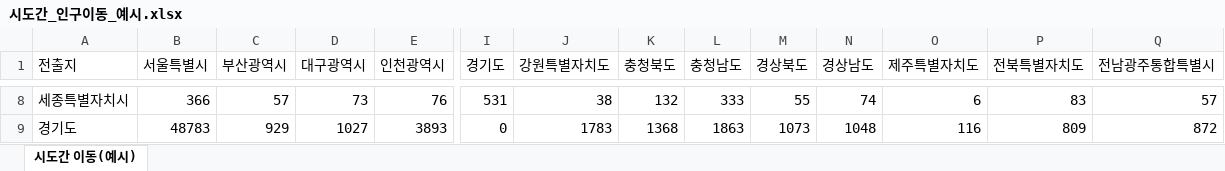
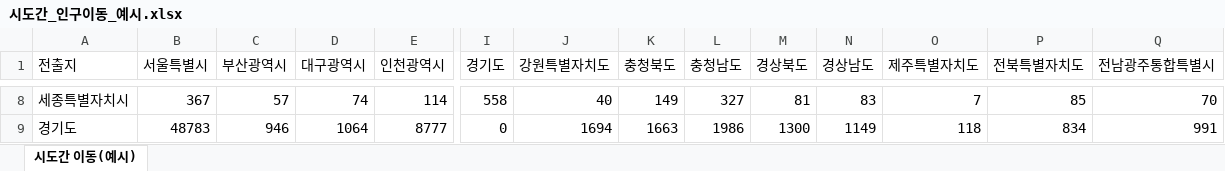
Before and after one commit to yhk1m/e-gis, an Excel workbook: public/data/builtin/practice/Flow Data/시도간_인구이동_예시.xlsx, sheet 시도간 이동(예시), drawn as a sheet; only a part is shown, gaps mark what is left out; values as stored, in another font and other column widths than the file's, no borders; the diff covers the shown part only; the diff names each change by its address in the sheet, - before the commit and + after, or states it on an @@ line.

```diff
--- a/public/data/builtin/practice/Flow Data/시도간_인구이동_예시.xlsx (sheet 시도간 이동(예시))
+++ b/public/data/builtin/practice/Flow Data/시도간_인구이동_예시.xlsx (sheet 시도간 이동(예시))
-B8 (서울특별시): 366
+B8 (서울특별시): 367
-D8 (대구광역시): 73
+D8 (대구광역시): 74
-E8 (인천광역시): 76
+E8 (인천광역시): 114
-I8 (경기도): 531
+I8 (경기도): 558
-J8 (강원특별자치도): 38
+J8 (강원특별자치도): 40
-K8 (충청북도): 132
+K8 (충청북도): 149
-L8 (충청남도): 333
+L8 (충청남도): 327
-M8 (경상북도): 55
+M8 (경상북도): 81
-N8 (경상남도): 74
+N8 (경상남도): 83
-O8 (제주특별자치도): 6
+O8 (제주특별자치도): 7
-P8 (전북특별자치도): 83
+P8 (전북특별자치도): 85
-Q8 (전남광주통합특별시): 57
+Q8 (전남광주통합특별시): 70
-C9 (부산광역시): 929
+C9 (부산광역시): 946
-D9 (대구광역시): 1027
+D9 (대구광역시): 1064
-E9 (인천광역시): 3893
+E9 (인천광역시): 8777
-J9 (강원특별자치도): 1783
+J9 (강원특별자치도): 1694
-K9 (충청북도): 1368
+K9 (충청북도): 1663
-L9 (충청남도): 1863
+L9 (충청남도): 1986
-M9 (경상북도): 1073
+M9 (경상북도): 1300
-N9 (경상남도): 1048
+N9 (경상남도): 1149
-O9 (제주특별자치도): 116
+O9 (제주특별자치도): 118
-P9 (전북특별자치도): 809
+P9 (전북특별자치도): 834
-Q9 (전남광주통합특별시): 872
+Q9 (전남광주통합특별시): 991
```
Also changed, not shown: 188 edited cells elsewhere in this sheet, 6 other files.
